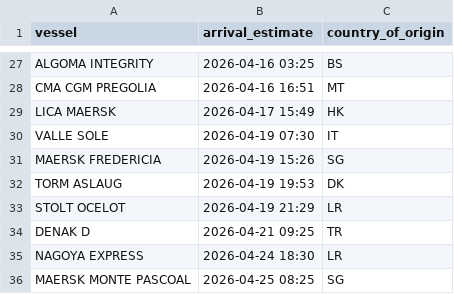
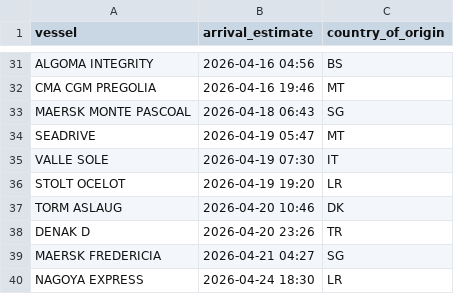
Before and after one commit to natalierjonas/FOCs-in-NYC, a CSV file: ships_estimates_fixed.csv, drawn as a sheet; only a part is shown, gaps mark what is left out; removed rows and columns are numbered as before the commit, all else as after; the diff covers the shown part only; the diff names each change by its address in the sheet, - before the commit and + after, or states it on an @@ line.

```diff
--- a/ships_estimates_fixed.csv
+++ b/ships_estimates_fixed.csv
-B31 (arrival_estimate): 2026-04-16 03:25
+B31 (arrival_estimate): 2026-04-16 04:56
-B32 (arrival_estimate): 2026-04-16 16:51
+B32 (arrival_estimate): 2026-04-16 19:46
-row 29: LICA MAERSK | 2026-04-17 15:49 | HK
+row 33: MAERSK MONTE PASCOAL | 2026-04-18 06:43 | SG
+row 34: SEADRIVE | 2026-04-19 05:47 | MT
-row 31: MAERSK FREDERICIA | 2026-04-19 15:26 | SG
-row 32: TORM ASLAUG | 2026-04-19 19:53 | DK
-B36 (arrival_estimate): 2026-04-19 21:29
+B36 (arrival_estimate): 2026-04-19 19:20
+row 37: TORM ASLAUG | 2026-04-20 10:46 | DK
-B38 (arrival_estimate): 2026-04-21 09:25
+B38 (arrival_estimate): 2026-04-20 23:26
+row 39: MAERSK FREDERICIA | 2026-04-21 04:27 | SG
-row 36: MAERSK MONTE PASCOAL | 2026-04-25 08:25 | SG
```
Also changed, not shown: 7 added rows, 3 removed rows and 20 edited cells elsewhere in this file, filtered_ships.csv.
